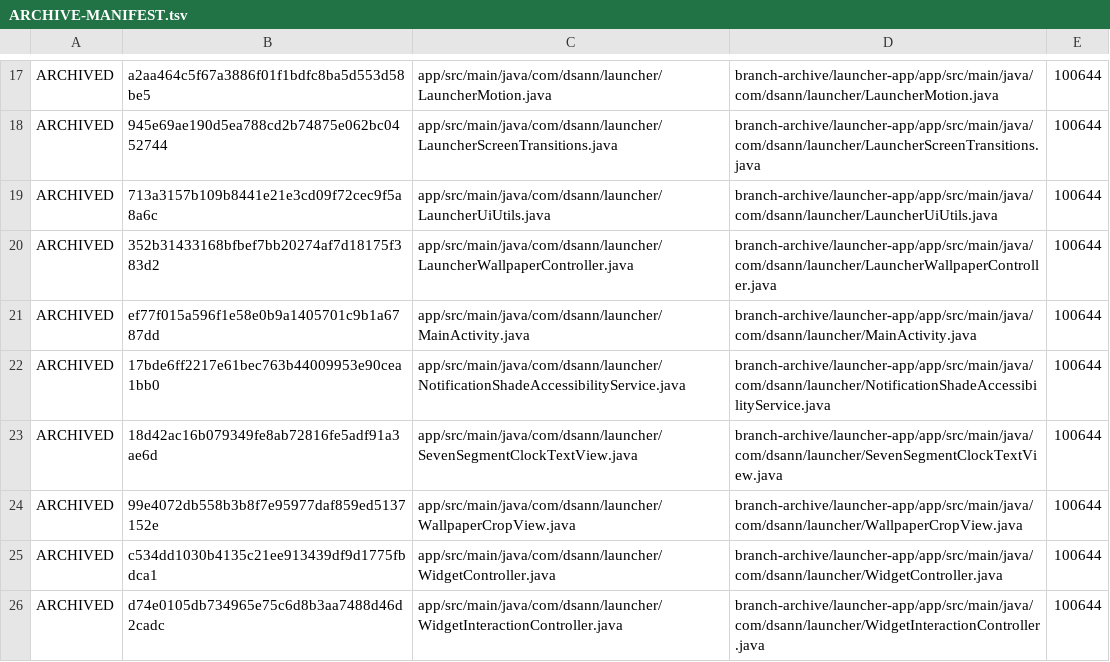
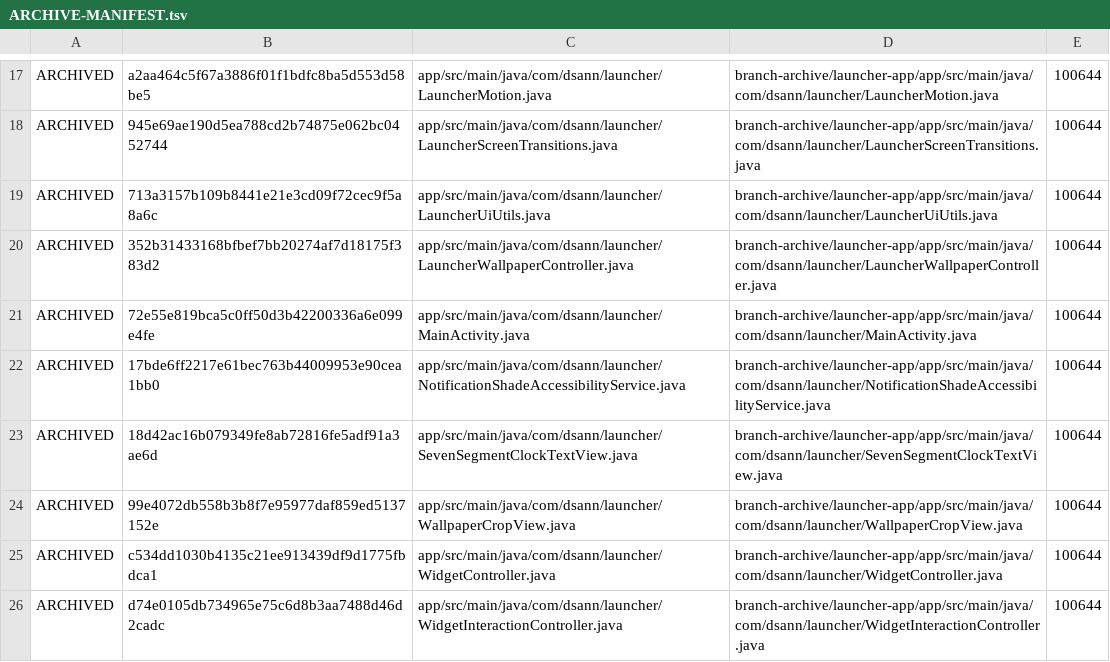
Before and after one commit to DS-ann/D.S-Apps, a TSV file: branch-archive/launcher-app/ARCHIVE-MANIFEST.tsv, drawn as a sheet; only a part is shown, gaps mark what is left out.

```diff
--- a/branch-archive/launcher-app/ARCHIVE-MANIFEST.tsv
+++ b/branch-archive/launcher-app/ARCHIVE-MANIFEST.tsv
@@ -20,3 +20,3 @@ ARCHIVED	713a3157b109b8441e21e3cd09f72cec9f5a8a6c	app/src/main/java/com/dsann/la
 ARCHIVED	352b31433168bfbef7bb20274af7d18175f383d2	app/src/main/java/com/dsann/launcher/LauncherWallpaperController.java	branch-archive/launcher-app/app/src/main/java/com/dsann/launcher/LauncherWallpaperController.java	100644
-ARCHIVED	ef77f015a596f1e58e0b9a1405701c9b1a6787dd	app/src/main/java/com/dsann/launcher/MainActivity.java	branch-archive/launcher-app/app/src/main/java/com/dsann/launcher/MainActivity.java	100644
+ARCHIVED	72e55e819bca5c0ff50d3b42200336a6e099e4fe	app/src/main/java/com/dsann/launcher/MainActivity.java	branch-archive/launcher-app/app/src/main/java/com/dsann/launcher/MainActivity.java	100644
 ARCHIVED	17bde6ff2217e61bec763b44009953e90cea1bb0	app/src/main/java/com/dsann/launcher/NotificationShadeAccessibilityService.java	branch-archive/launcher-app/app/src/main/java/com/dsann/launcher/NotificationShadeAccessibilityService.java	100644
```
Also changed, not shown: 1 other file.
